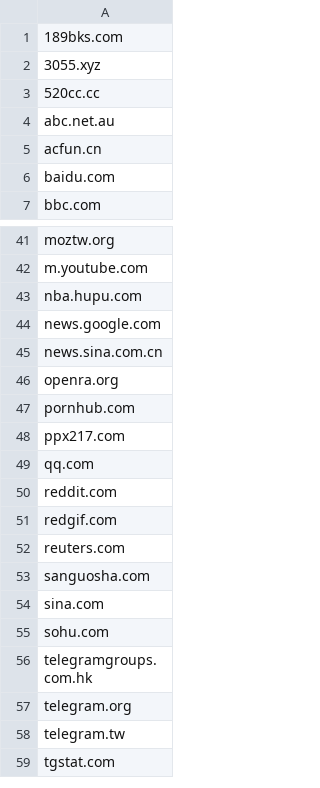
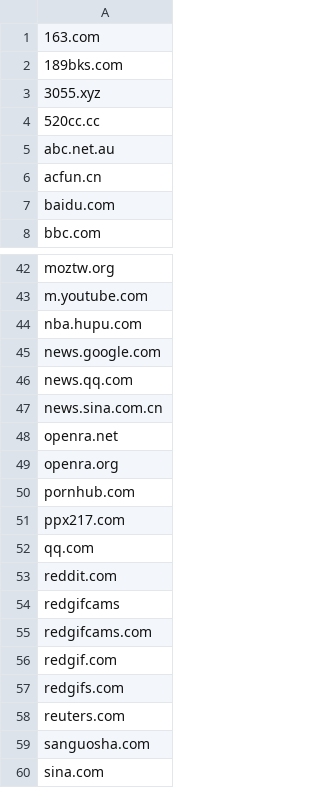
Before and after one commit to eliteGoblin/focusd, a CSV file: data/black.csv, drawn as a sheet; only a part is shown, gaps mark what is left out; the shorter side is filled out with more unchanged rows; the diff names each change by its address in the sheet, - before the commit and + after, or states it on an @@ line.

```diff
--- a/data/black.csv
+++ b/data/black.csv
+row 1: 163.com
+row 46: news.qq.com
+row 48: openra.net
+row 54: redgifcams
+row 55: redgifcams.com
+row 57: redgifs.com
```
Also changed, not shown: data/white.csv, 11 other files.
